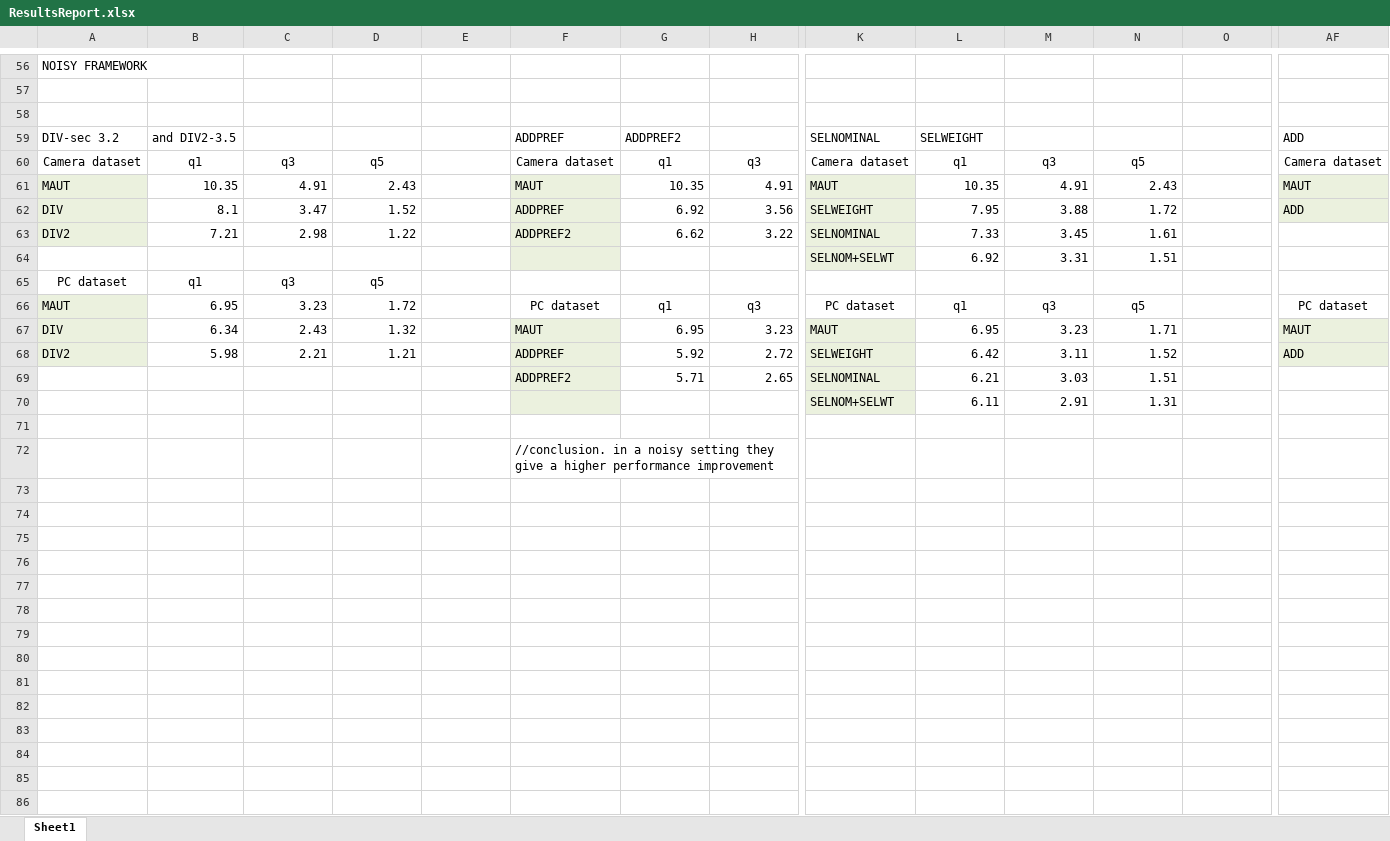
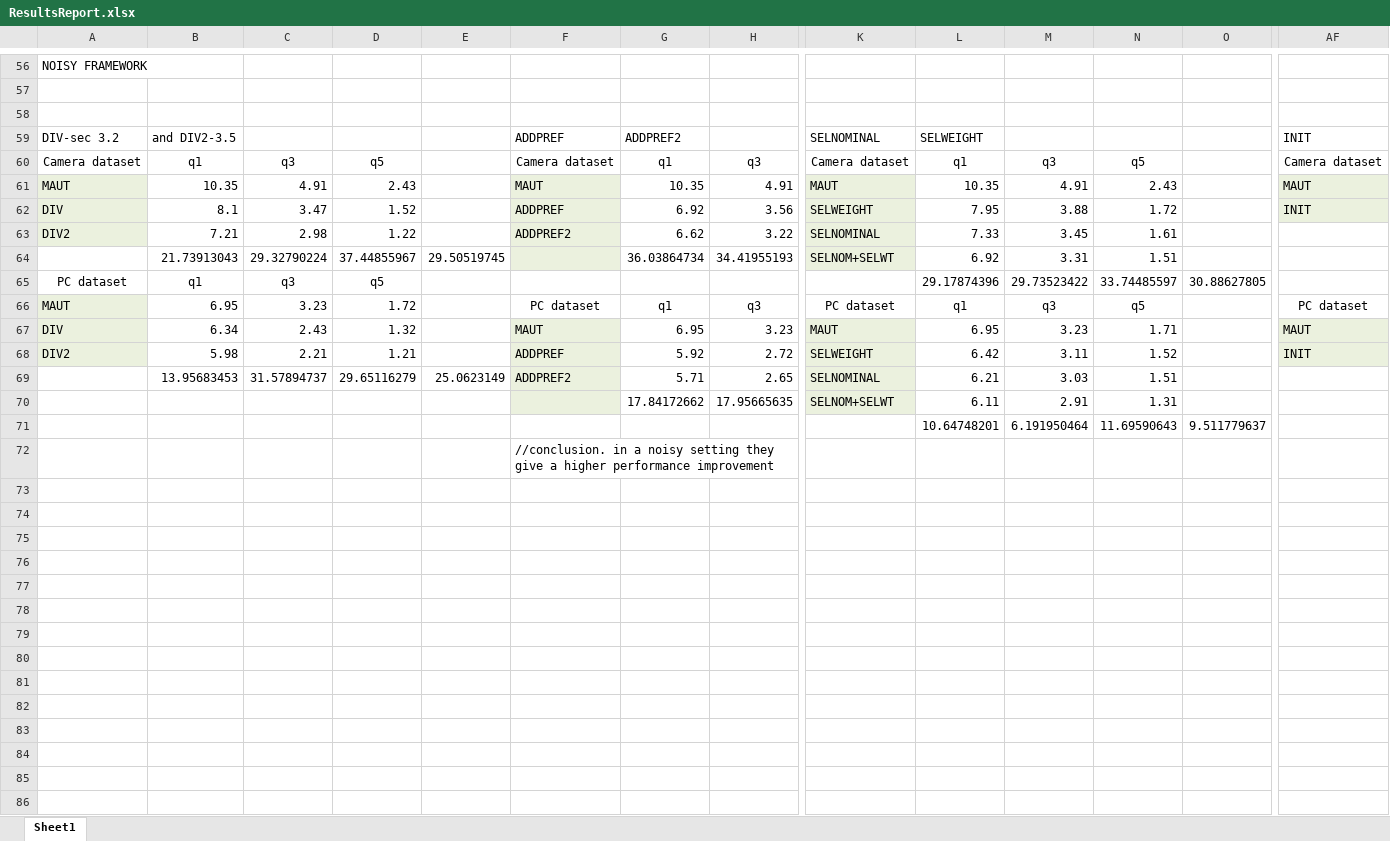
Before and after one commit to abharath27/Thesis, an Excel workbook: figures-bharath/ResultsReport.xlsx, sheet Sheet1, drawn as a sheet; only a part is shown, gaps mark what is left out; values as stored, in another font and other column widths than the file's, no borders; charts and pictures not drawn; removed rows and columns are numbered as before the commit, all else as after; rows hold the shown columns only; the diff covers the shown part only; the diff names each change by its address in the sheet, - before the commit and + after, or states it on an @@ line.

```diff
--- a/figures-bharath/ResultsReport.xlsx (sheet Sheet1)
+++ b/figures-bharath/ResultsReport.xlsx (sheet Sheet1)
-AF59: ADD
+AF59: INIT
-AF62: ADD
+AF62: INIT
-row 64:  |  |  |  |  |  |  |  | SELNOM+SELWT | 6.92 | 3.31 | 1.51
+row 64:  | 21.73913043 | 29.32790224 | 37.44855967 | 29.50519745 |  | 36.03864734 | 34.41955193 | SELNOM+SELWT | 6.92 | 3.31 | 1.51
-L65: (empty)
+L65: 29.17874396
-M65: (empty)
+M65: 29.73523422
-N65: (empty)
+N65: 33.74485597
-O65: (empty)
+O65: 30.88627805
-AF68: ADD
+AF68: INIT
-B69: (empty)
+B69: 13.95683453
-C69: (empty)
+C69: 31.57894737
-D69: (empty)
+D69: 29.65116279
-E69: (empty)
+E69: 25.0623149
-row 70:  |  |  |  |  |  |  |  | SELNOM+SELWT | 6.11 | 2.91 | 1.31
+row 70:  |  |  |  |  |  | 17.84172662 | 17.95665635 | SELNOM+SELWT | 6.11 | 2.91 | 1.31
+row 71:  |  |  |  |  |  |  |  |  | 10.64748201 | 6.191950464 | 11.69590643 | 9.511779637
+row 72:  |  |  |  |  | //conclusion. in a noisy setting they give a higher performance improvement
-F74: //conclusion. in a noisy setting they give a higher performance improvement
+F74: (empty)
+row 75: (empty)
+row 76: (empty)
+row 77: (empty)
+row 78: (empty)
+row 79: (empty)
+row 80: (empty)
+row 81: (empty)
+row 82: (empty)
+row 83: (empty)
+row 84: (empty)
+row 85: (empty)
+row 86: (empty)
```
Also changed, not shown: 14 added rows, 12 removed rows, 28 edited cells and cell formats elsewhere in this sheet, charts or pictures, 22 other files.
